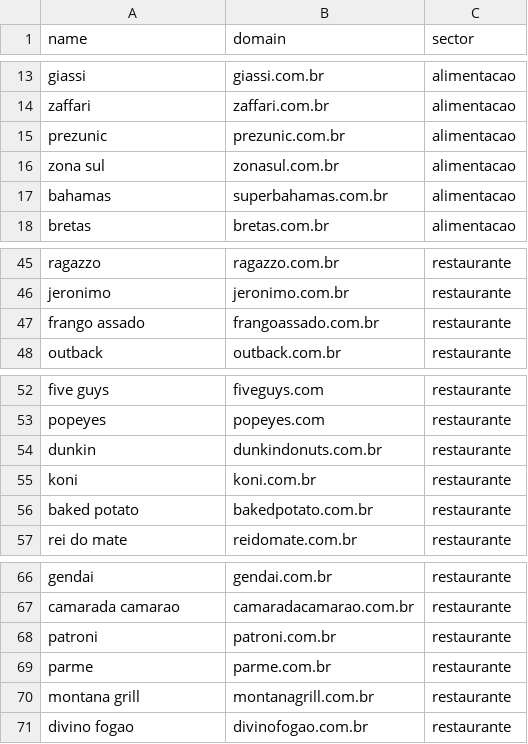
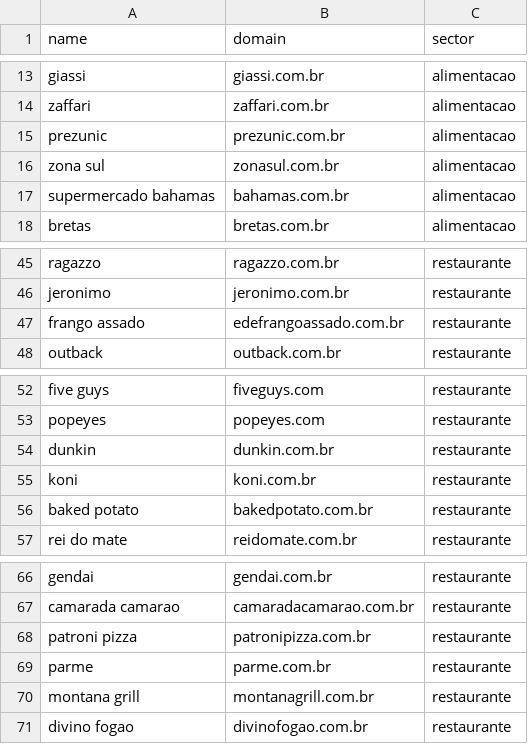
Before and after one commit to salomax/Neotool, a CSV file: docs/03-features/banking/transaction-enrichment/merchants-seed.csv, drawn as a sheet; only a part is shown, gaps mark what is left out.

Commit message:
feat(merchants): update merchant names and add missing logos query
- Renamed several merchants in the `merchants-seed.csv` for consistency and accuracy, including changes to 'bahamas' to 'supermercado bahamas' and 'patroni' to 'patroni pizza'.
- Introduced a new SQL script to identify merchants without logos, enhancing the ability to manage merchant assets effectively.
- Updated Docker Compose configuration to use environment variables for port mappings, improving flexibility in local development setups.
- Adjusted the `TransactionRulesManagement` component to enhance UI behavior and improve user experience.
- Enhanced the `AppHeader` and `AppShell` components with better handling of layout and transitions based on user preferences.

```diff
--- a/docs/03-features/banking/transaction-enrichment/merchants-seed.csv
+++ b/docs/03-features/banking/transaction-enrichment/merchants-seed.csv
@@ -16,3 +16,3 @@ prezunic;prezunic.com.br;alimentacao
 zona sul;zonasul.com.br;alimentacao
-bahamas;superbahamas.com.br;alimentacao
+supermercado bahamas;bahamas.com.br;alimentacao
 bretas;bretas.com.br;alimentacao
@@ -46,3 +46,3 @@ ragazzo;ragazzo.com.br;restaurante
 jeronimo;jeronimo.com.br;restaurante
-frango assado;frangoassado.com.br;restaurante
+frango assado;edefrangoassado.com.br;restaurante
 outback;outback.com.br;restaurante
@@ -53,3 +53,3 @@ five guys;fiveguys.com;restaurante
 popeyes;popeyes.com;restaurante
-dunkin;dunkindonuts.com.br;restaurante
+dunkin;dunkin.com.br;restaurante
 koni;koni.com.br;restaurante
@@ -67,3 +67,3 @@ gendai;gendai.com.br;restaurante
 camarada camarao;camaradacamarao.com.br;restaurante
-patroni;patroni.com.br;restaurante
+patroni pizza;patronipizza.com.br;restaurante
 parme;parme.com.br;restaurante
```
Also changed, not shown: 6 other files.
